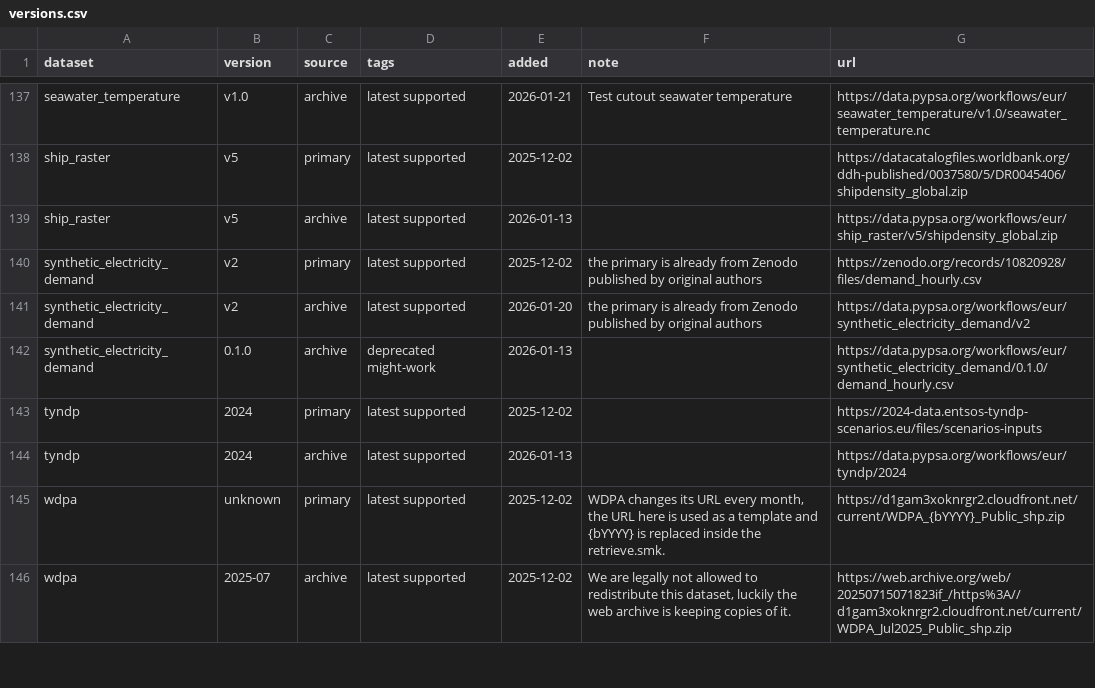
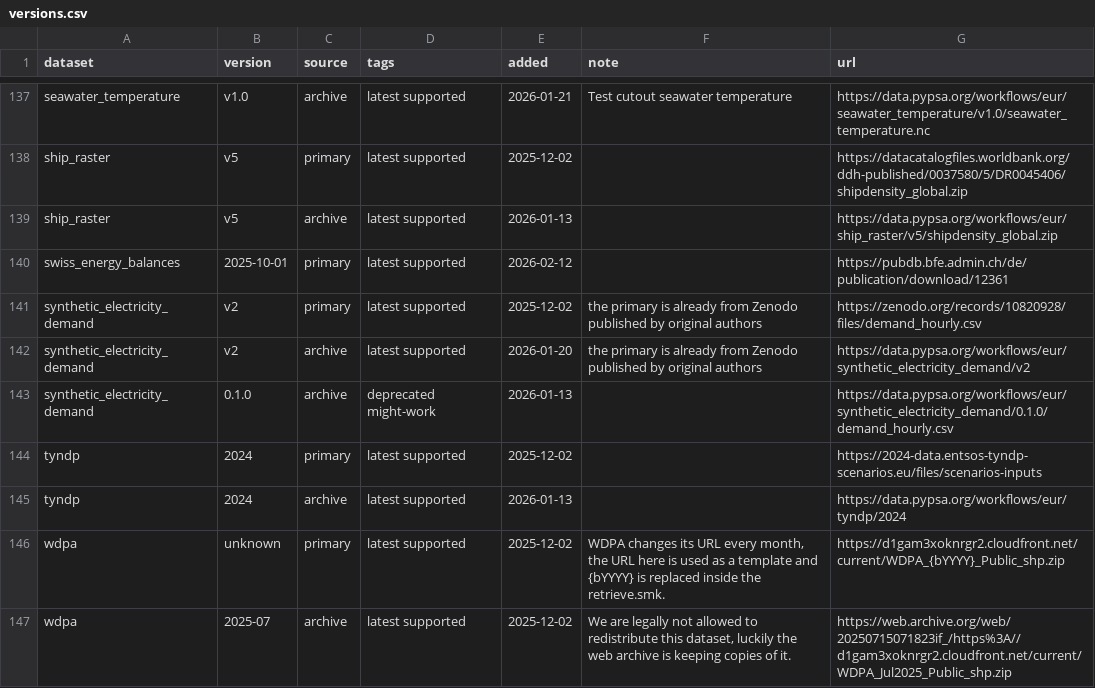
Before and after one commit to open-energy-transition/clean-firm-techs-eu, a CSV file: data/versions.csv, drawn as a sheet; only a part is shown, gaps mark what is left out.

Commit message:
update and process Swiss energy balances from SFOE source (#2057)
* process Swiss energy balances from source

* [pre-commit.ci] auto fixes from pre-commit.com hooks

for more information, see https://pre-commit.ci

* Update data/versions.csv

Co-authored-by: Johannes HAMPP <42553970+euronion@users.noreply.github.com>

* rename script

* implement review feedback

* refine docstring

---------

Co-authored-by: pre-commit-ci[bot] <66853113+pre-commit-ci[bot]@users.noreply.github.com>
Co-authored-by: Johannes HAMPP <42553970+euronion@users.noreply.github.com>

```diff
--- a/data/versions.csv
+++ b/data/versions.csv
@@ -139,2 +139,3 @@ ship_raster,v5,primary,latest supported,2025-12-02,,https://datacatalogfiles.wor
 ship_raster,v5,archive,latest supported,2026-01-13,,https://data.pypsa.org/workflows/eur/ship_raster/v5/shipdensity_global.zip
+swiss_energy_balances,2025-10-01,primary,latest supported,2026-02-12,,https://pubdb.bfe.admin.ch/de/publication/download/12361
 synthetic_electricity_demand,v2,primary,latest supported,2025-12-02,the primary is already from Zenodo published by original authors,https://zenodo.org/records/10820928/files/demand_hourly.csv
```
Also changed, not shown: doc/data_inventory.csv, 11 other files.
